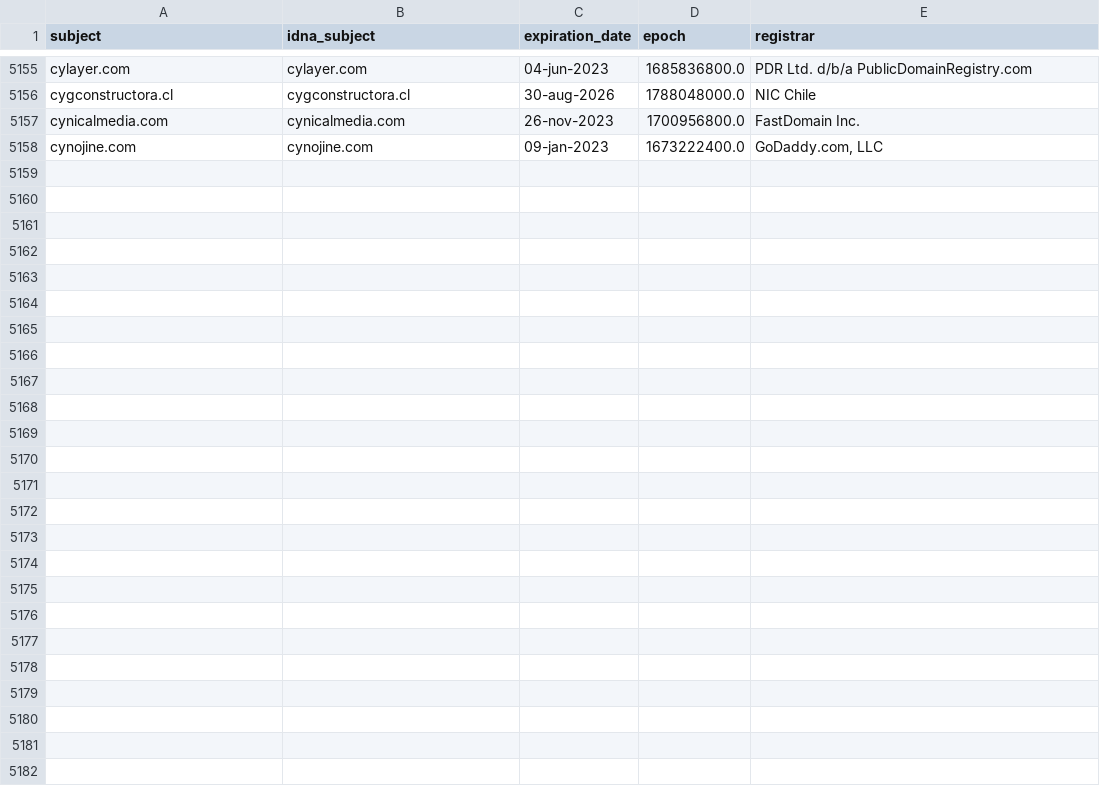
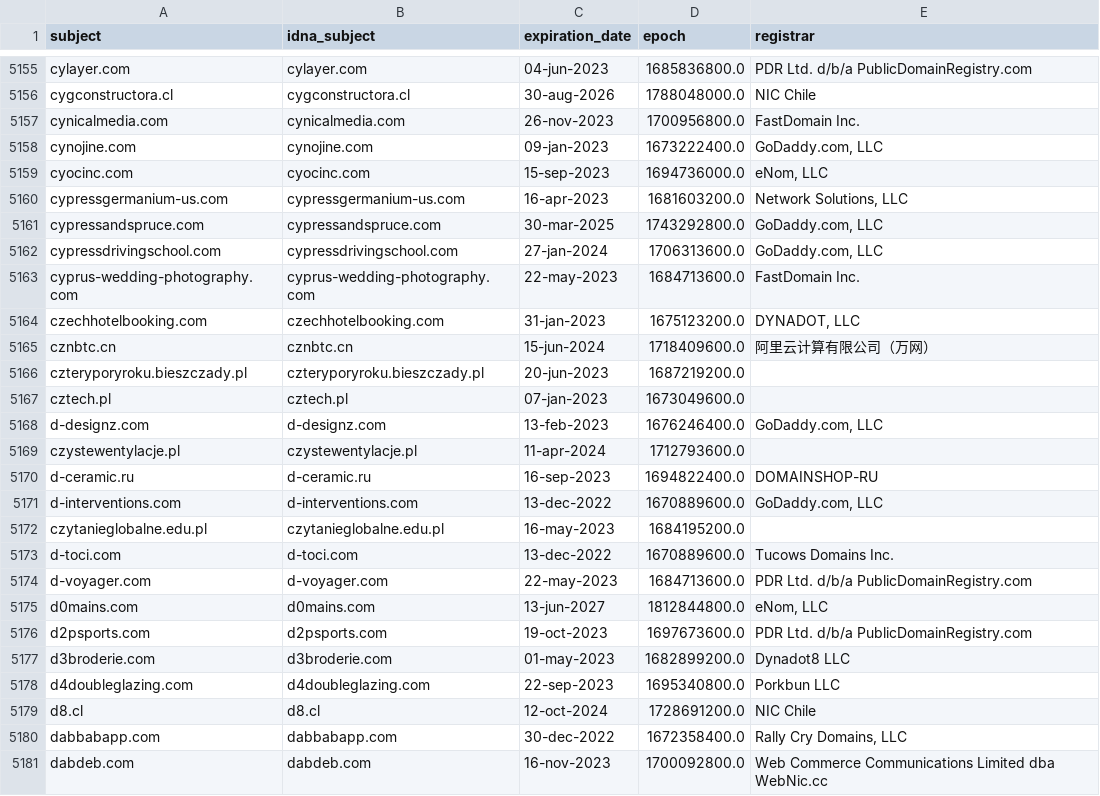
Before and after one commit to dead-hosts/upd_domain_git_gioxx, a CSV file: .pyfunceble/whois.csv, drawn as a sheet; only a part is shown, gaps mark what is left out; the diff names each change by its address in the sheet, - before the commit and + after, or states it on an @@ line.

```diff
--- a/.pyfunceble/whois.csv
+++ b/.pyfunceble/whois.csv
+row 5159: cyocinc.com | cyocinc.com | 15-sep-2023 | 1694736000.0 | eNom, LLC
+row 5160: cypressgermanium-us.com | cypressgermanium-us.com | 16-apr-2023 | 1681603200.0 | Network Solutions, LLC
+row 5161: cypressandspruce.com | cypressandspruce.com | 30-mar-2025 | 1743292800.0 | GoDaddy.com, LLC
+row 5162: cypressdrivingschool.com | cypressdrivingschool.com | 27-jan-2024 | 1706313600.0 | GoDaddy.com, LLC
+row 5163: cyprus-wedding-photography.com | cyprus-wedding-photography.com | 22-may-2023 | 1684713600.0 | FastDomain Inc.
+row 5164: czechhotelbooking.com | czechhotelbooking.com | 31-jan-2023 | 1675123200.0 | DYNADOT, LLC
+row 5165: cznbtc.cn | cznbtc.cn | 15-jun-2024 | 1718409600.0 | 阿里云计算有限公司（万网）
+row 5166: czteryporyroku.bieszczady.pl | czteryporyroku.bieszczady.pl | 20-jun-2023 | 1687219200.0
+row 5167: cztech.pl | cztech.pl | 07-jan-2023 | 1673049600.0
+row 5168: d-designz.com | d-designz.com | 13-feb-2023 | 1676246400.0 | GoDaddy.com, LLC
+row 5169: czystewentylacje.pl | czystewentylacje.pl | 11-apr-2024 | 1712793600.0
+row 5170: d-ceramic.ru | d-ceramic.ru | 16-sep-2023 | 1694822400.0 | DOMAINSHOP-RU
+row 5171: d-interventions.com | d-interventions.com | 13-dec-2022 | 1670889600.0 | GoDaddy.com, LLC
+row 5172: czytanieglobalne.edu.pl | czytanieglobalne.edu.pl | 16-may-2023 | 1684195200.0
+row 5173: d-toci.com | d-toci.com | 13-dec-2022 | 1670889600.0 | Tucows Domains Inc.
+row 5174: d-voyager.com | d-voyager.com | 22-may-2023 | 1684713600.0 | PDR Ltd. d/b/a PublicDomainRegistry.com
+row 5175: d0mains.com | d0mains.com | 13-jun-2027 | 1812844800.0 | eNom, LLC
+row 5176: d2psports.com | d2psports.com | 19-oct-2023 | 1697673600.0 | PDR Ltd. d/b/a PublicDomainRegistry.com
+row 5177: d3broderie.com | d3broderie.com | 01-may-2023 | 1682899200.0 | Dynadot8 LLC
+row 5178: d4doubleglazing.com | d4doubleglazing.com | 22-sep-2023 | 1695340800.0 | Porkbun LLC
+row 5179: d8.cl | d8.cl | 12-oct-2024 | 1728691200.0 | NIC Chile
+row 5180: dabbabapp.com | dabbabapp.com | 30-dec-2022 | 1672358400.0 | Rally Cry Domains, LLC
+row 5181: dabdeb.com | dabdeb.com | 16-nov-2023 | 1700092800.0 | Web Commerce Communications Limited dba WebNic.cc
```
Also changed, not shown: .pyfunceble/inactive.csv, 12 other files.
